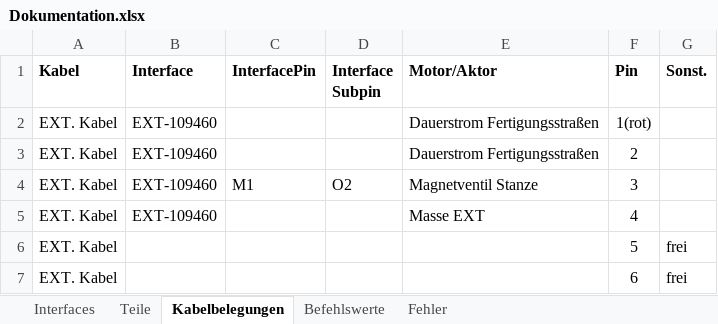
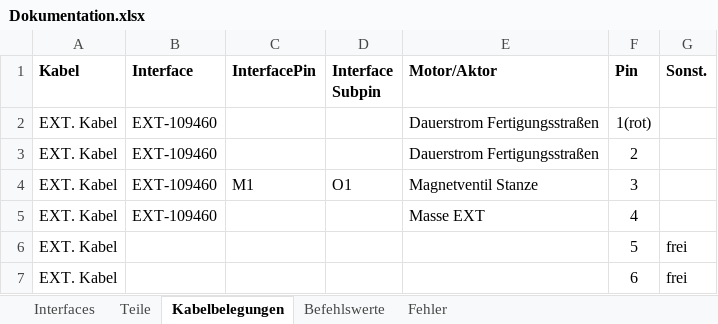
Before and after one commit to ski7777/ft-industry, an Excel workbook: doc/Dokumentation.xlsx, sheet Kabelbelegungen, drawn as a sheet; only a part is shown; values as stored, in another font and other column widths than the file's, no borders; charts and pictures not drawn; the diff covers the shown part only; the diff names each change by its address in the sheet, - before the commit and + after, or states it on an @@ line.

```diff
--- a/doc/Dokumentation.xlsx (sheet Kabelbelegungen)
+++ b/doc/Dokumentation.xlsx (sheet Kabelbelegungen)
-D4 (Interface Subpin): O2
+D4 (Interface Subpin): O1
```
Also changed, not shown: 38 hidden or unhidden rows elsewhere in this sheet, sheet Interfaces, charts or pictures.
